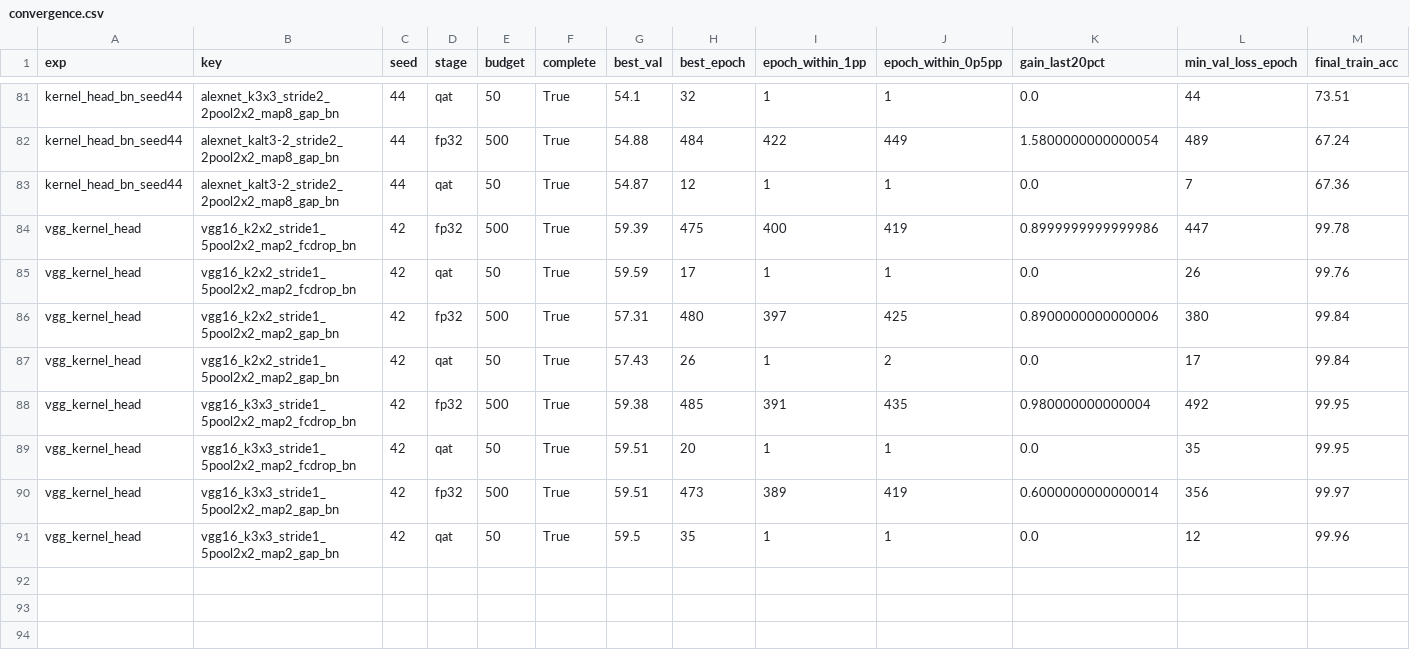
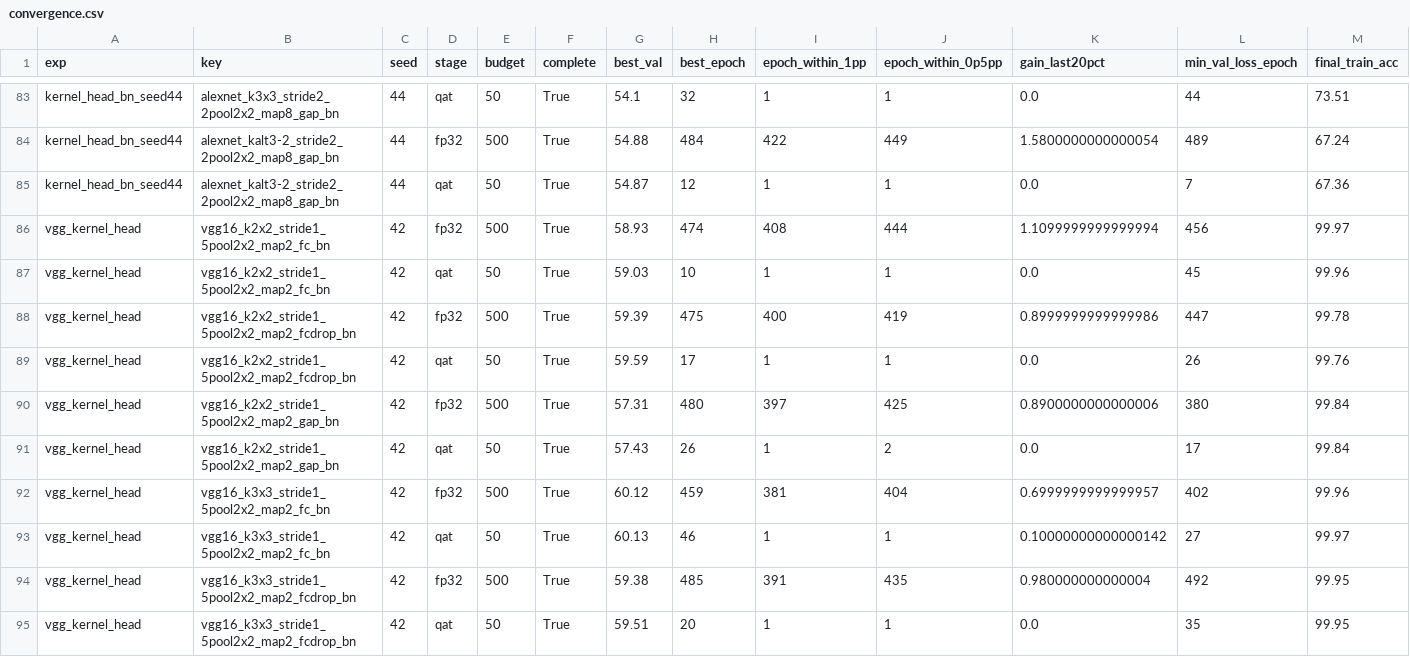
Before and after one commit to RafaelSdeS/dnn_study, a CSV file: results/phase_11_geometry_analysis/convergence.csv, drawn as a sheet; only a part is shown, gaps mark what is left out; the shorter side is filled out with more unchanged rows; rows hold the shown columns only; the diff covers the shown part only; the diff names each change by its address in the sheet, - before the commit and + after, or states it on an @@ line.

```diff
--- a/results/phase_11_geometry_analysis/convergence.csv
+++ b/results/phase_11_geometry_analysis/convergence.csv
+row 86: vgg_kernel_head | vgg16_k2x2_stride1_5pool2x2_map2_fc_bn | 42 | fp32 | 500 | True | 58.93 | 474 | 408 | 444 | 1.1099999999999994 | 456 | 99.97
+row 87: vgg_kernel_head | vgg16_k2x2_stride1_5pool2x2_map2_fc_bn | 42 | qat | 50 | True | 59.03 | 10 | 1 | 1 | 0.0 | 45 | 99.96
+row 92: vgg_kernel_head | vgg16_k3x3_stride1_5pool2x2_map2_fc_bn | 42 | fp32 | 500 | True | 60.12 | 459 | 381 | 404 | 0.6999999999999957 | 402 | 99.96
+row 93: vgg_kernel_head | vgg16_k3x3_stride1_5pool2x2_map2_fc_bn | 42 | qat | 50 | True | 60.13 | 46 | 1 | 1 | 0.10000000000000142 | 27 | 99.97
```
Also changed, not shown: 8 added rows and 3 edited cells elsewhere in this file, results/phase_11_geometry_analysis/all_runs.csv, results/phase_11_geometry_analysis/factor_effects.csv, 45 other files.
